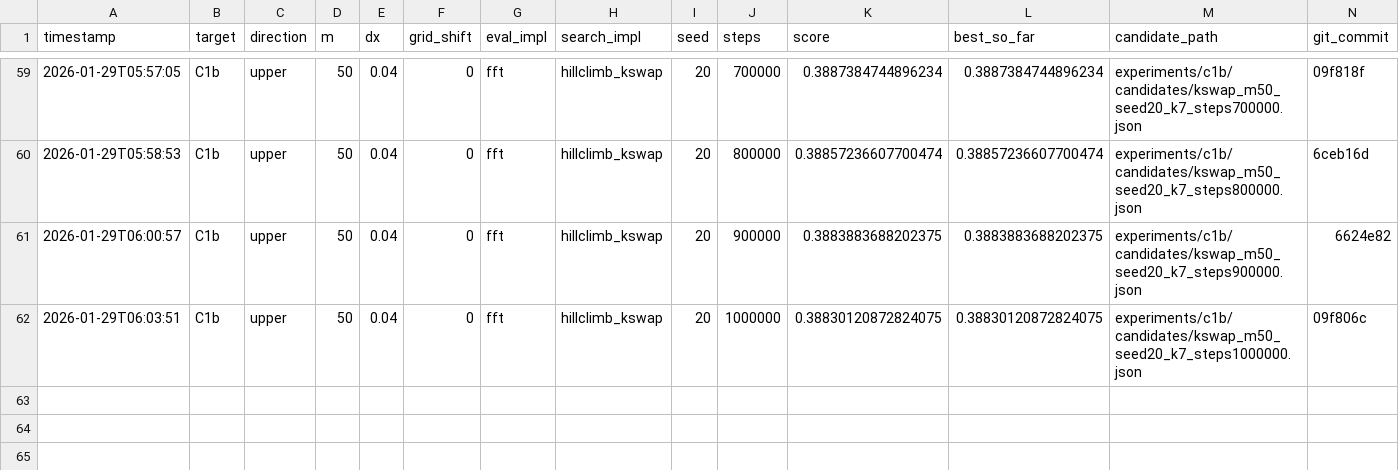
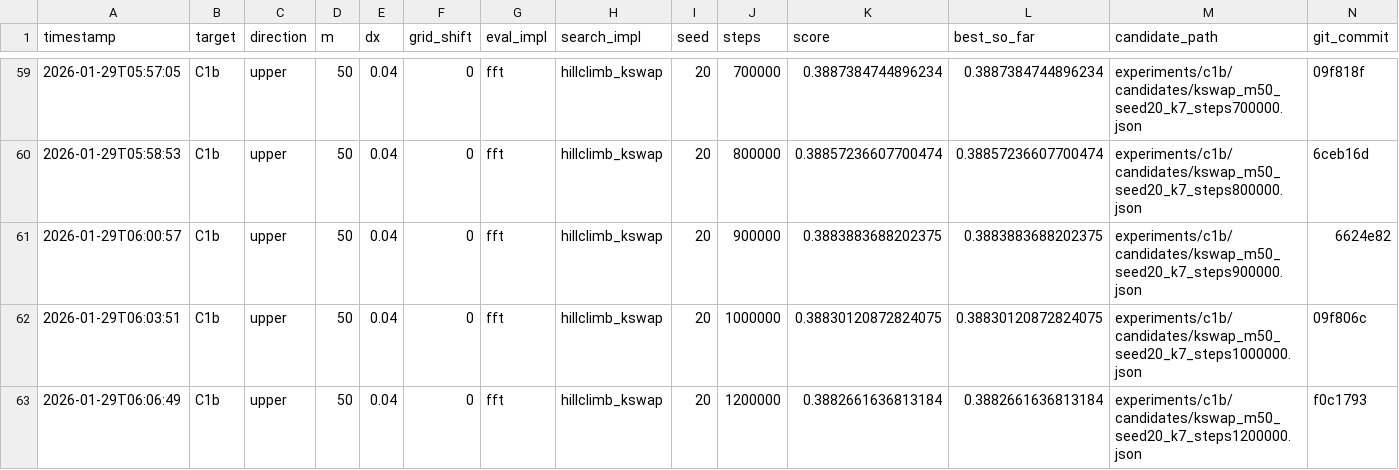
Before and after one commit to sebastian-griego/opt, a CSV file: results.csv, drawn as a sheet; only a part is shown, gaps mark what is left out; the diff names each change by its address in the sheet, - before the commit and + after, or states it on an @@ line.

Commit message:
iter: kswap k7 seed20 1.2M

```diff
--- a/results.csv
+++ b/results.csv
+row 63: 2026-01-29T06:06:49 | C1b | upper | 50 | 0.04 | 0 | fft | hillclimb_kswap | 20 | 1200000 | 0.3882661636813184 | 0.3882661636813184 | experiments/c1b/candidates/kswap_m50_seed20_k7_steps1200000.json | f0c1793
```
Also changed, not shown: 3 other files.
